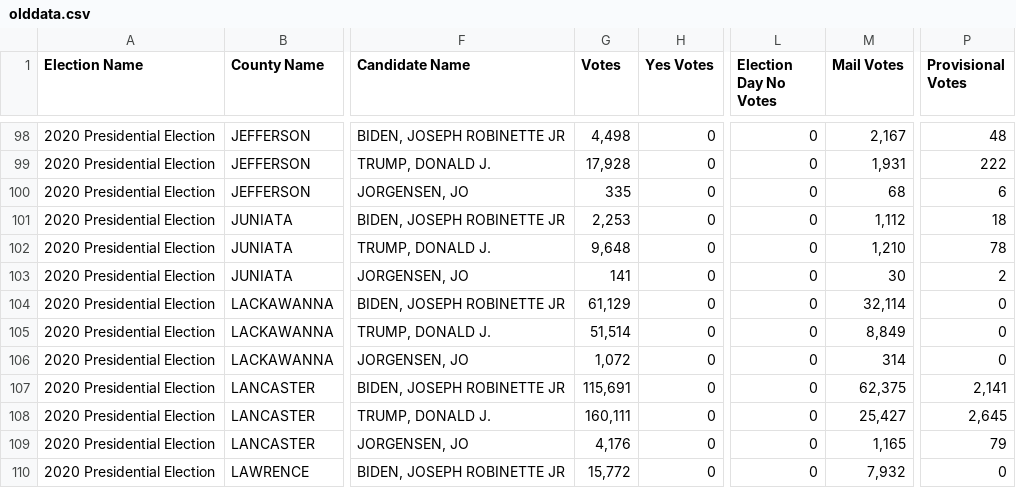
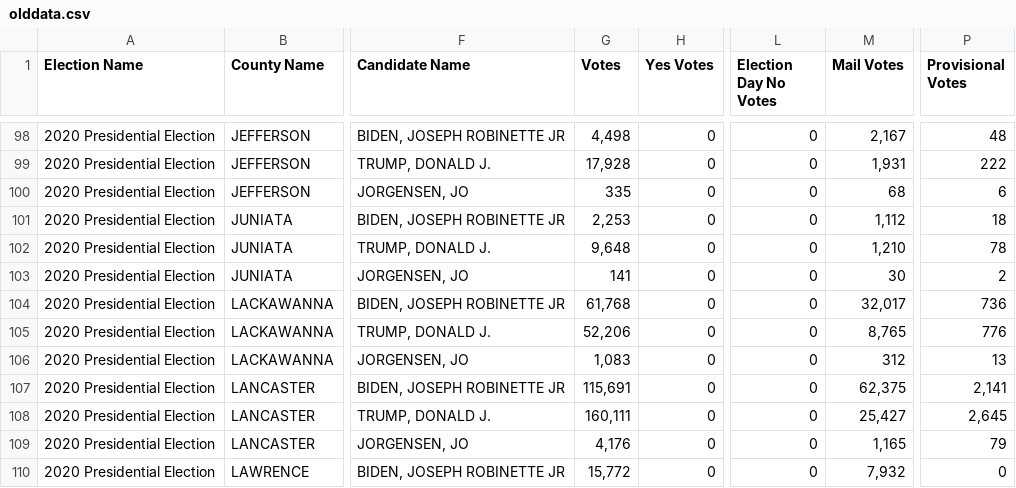
Before and after one commit to blu3r4d0n/electiondata, a CSV file: electionnight/pa/olddata.csv, drawn as a sheet; only a part is shown, gaps mark what is left out; the diff names each change by its address in the sheet, - before the commit and + after, or states it on an @@ line.

```diff
--- a/electionnight/pa/olddata.csv
+++ b/electionnight/pa/olddata.csv
-G104 (Votes): 61,129
+G104 (Votes): 61,768
-M104 (Mail Votes): 32,114
+M104 (Mail Votes): 32,017
-P104 (Provisional Votes): 0
+P104 (Provisional Votes): 736
-G105 (Votes): 51,514
+G105 (Votes): 52,206
-M105 (Mail Votes): 8,849
+M105 (Mail Votes): 8,765
-P105 (Provisional Votes): 0
+P105 (Provisional Votes): 776
-G106 (Votes): 1,072
+G106 (Votes): 1,083
-M106 (Mail Votes): 314
+M106 (Mail Votes): 312
-P106 (Provisional Votes): 0
+P106 (Provisional Votes): 13
```
Also changed, not shown: electionnight/pa/results.csv, electionnight/pa/results_2020.csv.
